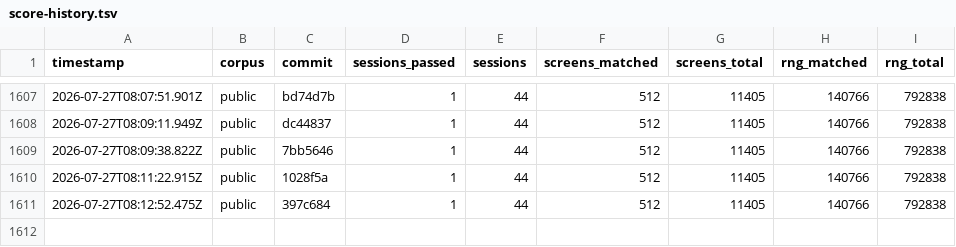
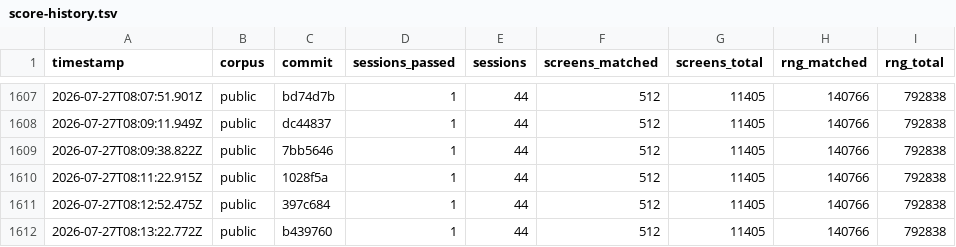
Before and after one commit to rohitgandikota/teleport-contest, a TSV file: docs/plan/score-history.tsv, drawn as a sheet; only a part is shown, gaps mark what is left out.

```diff
--- a/docs/plan/score-history.tsv
+++ b/docs/plan/score-history.tsv
@@ -1611 +1611,2 @@ timestamp	corpus	commit	sessions_passed	sessions	screens_matched	screens_total	r
 2026-07-27T08:12:52.475Z	public	397c684	1	44	512	11405	140766	792838
+2026-07-27T08:13:22.772Z	public	b439760	1	44	512	11405	140766	792838
```
Also changed, not shown: 1 other file.
